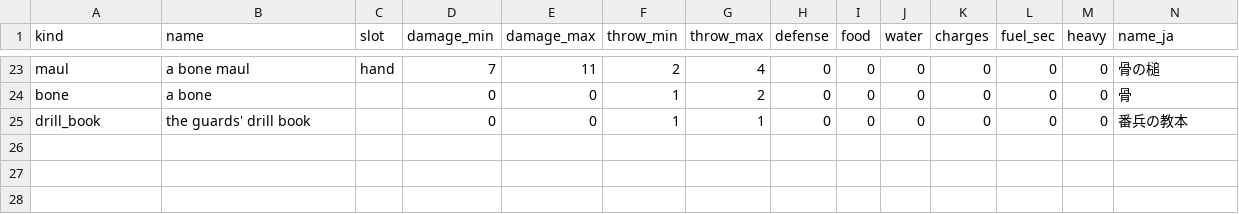
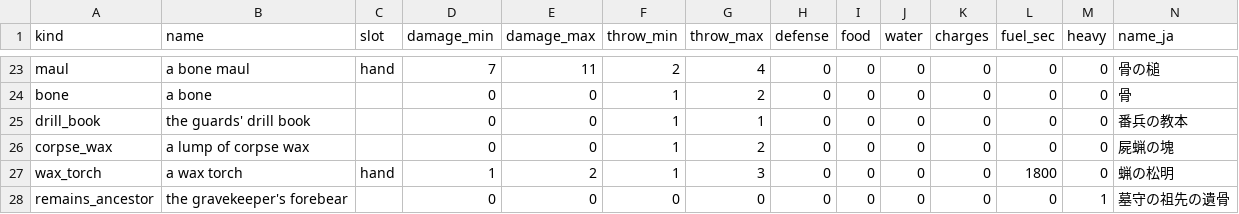
Before and after one commit to ryohji/pyxel-dungeon, a CSV file: game/data/items.csv, drawn as a sheet; only a part is shown, gaps mark what is left out.

```diff
--- a/game/data/items.csv
+++ b/game/data/items.csv
@@ -25 +25,4 @@ bone,a bone,,0,0,1,2,0,0,0,0,0,0,骨
 drill_book,the guards' drill book,,0,0,1,1,0,0,0,0,0,0,番兵の教本
+corpse_wax,a lump of corpse wax,,0,0,1,2,0,0,0,0,0,0,屍蝋の塊
+wax_torch,a wax torch,hand,1,2,1,3,0,0,0,0,1800,0,蝋の松明
+remains_ancestor,the gravekeeper's forebear,,0,0,0,0,0,0,0,0,0,1,墓守の祖先の遺骨
```
Also changed, not shown: game/data/enemies.csv, game/data/requests.csv, 31 other files.
